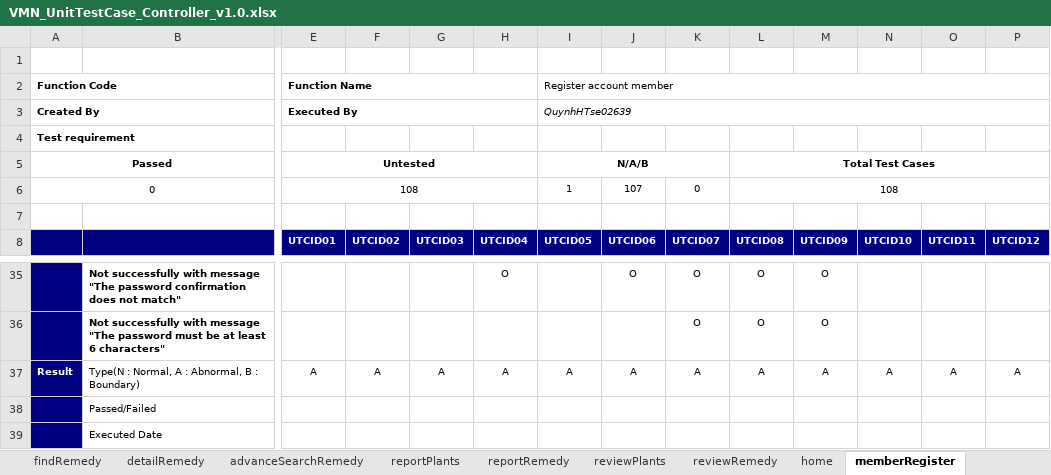
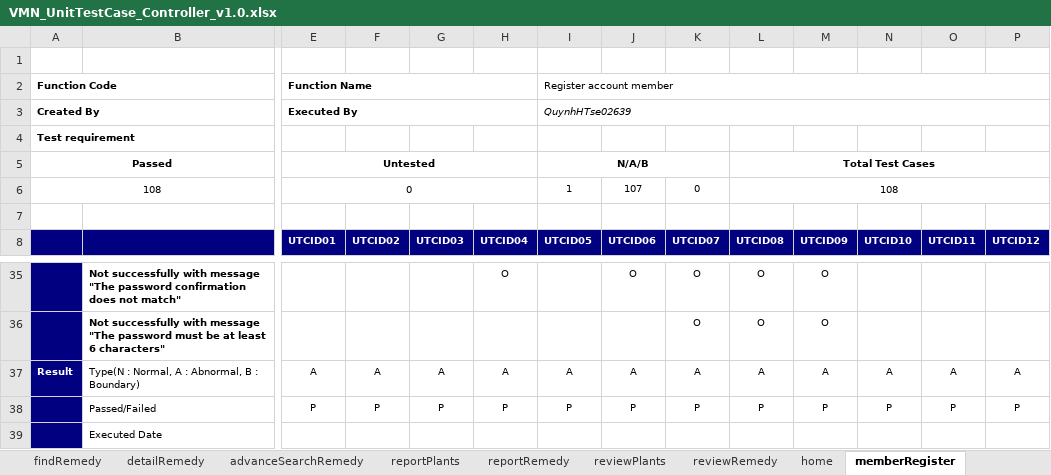
Before and after one commit to sangnvus/201601JS01, an Excel workbook: WIP/Deliverable/Report4/VMN_UnitTestCase_Controller_v1.0.xlsx, sheet memberRegister, drawn as a sheet; only a part is shown, gaps mark what is left out; values as stored, in another font and other column widths than the file's, no borders; removed rows and columns are numbered as before the commit, all else as after; rows hold the shown columns only; the diff names each change by its address in the sheet, - before the commit and + after, or states it on an @@ line.

```diff
--- a/WIP/Deliverable/Report4/VMN_UnitTestCase_Controller_v1.0.xlsx (sheet memberRegister)
+++ b/WIP/Deliverable/Report4/VMN_UnitTestCase_Controller_v1.0.xlsx (sheet memberRegister)
-A6: 0
+A6: 108
-E6 (UTCID01): 108
+E6 (UTCID01): 0
-row 38:  | Passed/Failed
+row 38:  | Passed/Failed | P | P | P | P | P | P | P | P | P | P | P | P
```
Also changed, not shown: sheet storeRegister, sheet advanceSearchPlants, sheet Test Report, sheet addRemedy, sheet search, sheet addPlants, 19 more sheets, formulas that keep their value, charts or pictures, WIP/Deliverable/Report5/VMN_Test Report_v1.1_EN.xlsx.
